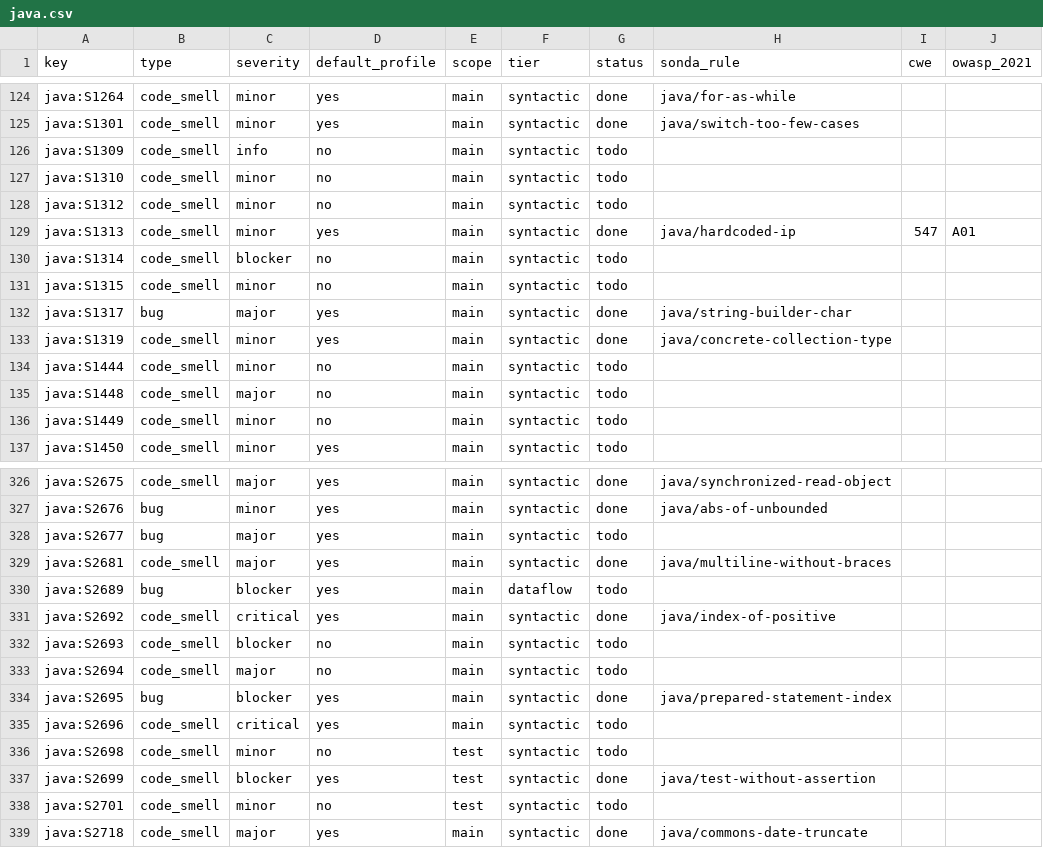
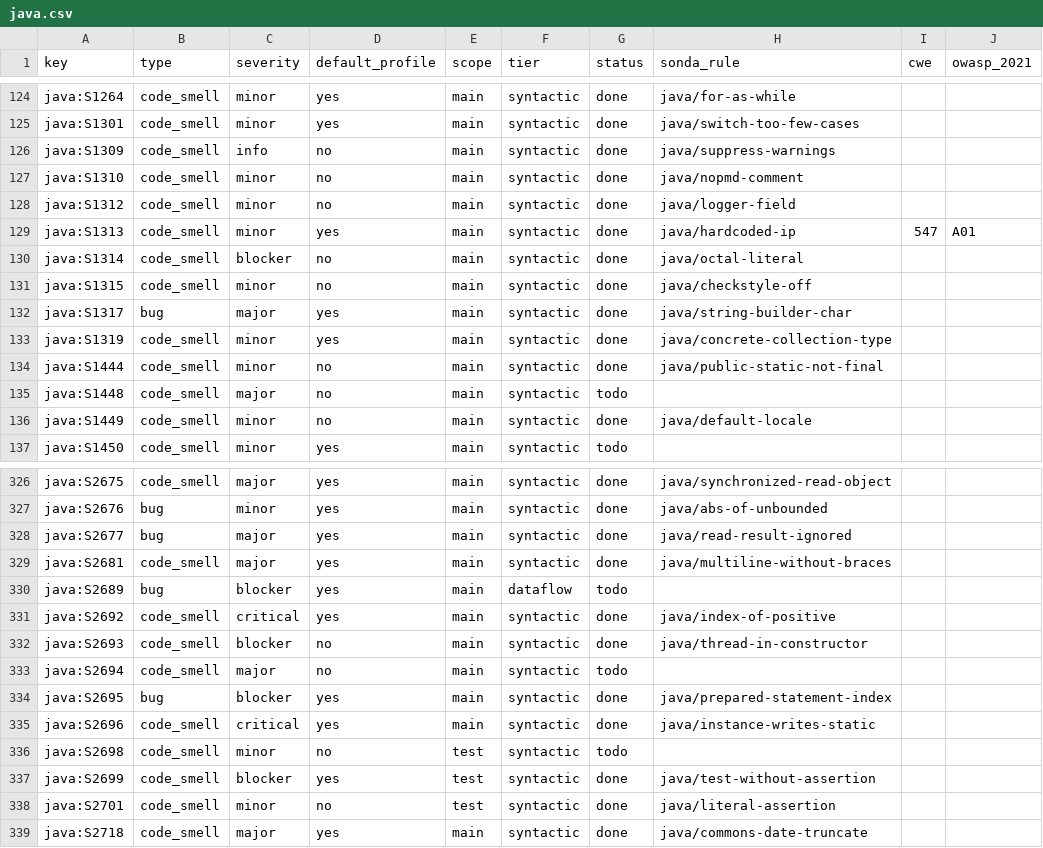
Before and after one commit to lvaoliveira/sonda, a CSV file: docs/sonar-parity/java.csv, drawn as a sheet; only a part is shown, gaps mark what is left out; the diff covers the shown part only.

Commit message:
feat: 68 more Java rules in the SonarQube parity effort (batch 11)
Adds java_extra: exception handling (catch type tests, dropped causes,
superfluous throws, NPE thrown or caught), clone and Cloneable contracts,
concurrency (locks, synchronization targets, accessor pairs, threads in
constructors, static writes from instance code), collections and API
misuse (array hashCode, atomic equals, URL in hashes, Files.exists,
default locale and charset), declaration conventions (public and static
fields, default values, braces, suffixes, octal, main signature), type
parameter shadowing and unused parameters, tracking of suppressions, and
2 vulnerabilities (servlet methods that throw, reused CTR/GCM IVs).

Style rules outside SonarQube's default profile that fire on most real
code are off by default. java/read-result-ignored and java/field-injection
already existed: they now carry the extra keys S2677, S3306 and S4288.

```diff
--- a/docs/sonar-parity/java.csv
+++ b/docs/sonar-parity/java.csv
@@ -125,13 +125,13 @@ java:S1264,code_smell,minor,yes,main,syntactic,done,java/for-as-while,,
 java:S1301,code_smell,minor,yes,main,syntactic,done,java/switch-too-few-cases,,
-java:S1309,code_smell,info,no,main,syntactic,todo,,,
-java:S1310,code_smell,minor,no,main,syntactic,todo,,,
-java:S1312,code_smell,minor,no,main,syntactic,todo,,,
+java:S1309,code_smell,info,no,main,syntactic,done,java/suppress-warnings,,
+java:S1310,code_smell,minor,no,main,syntactic,done,java/nopmd-comment,,
+java:S1312,code_smell,minor,no,main,syntactic,done,java/logger-field,,
 java:S1313,code_smell,minor,yes,main,syntactic,done,java/hardcoded-ip,547,A01
-java:S1314,code_smell,blocker,no,main,syntactic,todo,,,
-java:S1315,code_smell,minor,no,main,syntactic,todo,,,
+java:S1314,code_smell,blocker,no,main,syntactic,done,java/octal-literal,,
+java:S1315,code_smell,minor,no,main,syntactic,done,java/checkstyle-off,,
 java:S1317,bug,major,yes,main,syntactic,done,java/string-builder-char,,
 java:S1319,code_smell,minor,yes,main,syntactic,done,java/concrete-collection-type,,
-java:S1444,code_smell,minor,no,main,syntactic,todo,,,
+java:S1444,code_smell,minor,no,main,syntactic,done,java/public-static-not-final,,
 java:S1448,code_smell,major,no,main,syntactic,todo,,,
-java:S1449,code_smell,minor,no,main,syntactic,todo,,,
+java:S1449,code_smell,minor,no,main,syntactic,done,java/default-locale,,
 java:S1450,code_smell,minor,yes,main,syntactic,todo,,,
@@ -327,3 +327,3 @@ java:S2675,code_smell,major,yes,main,syntactic,done,java/synchronized-read-objec
 java:S2676,bug,minor,yes,main,syntactic,done,java/abs-of-unbounded,,
-java:S2677,bug,major,yes,main,syntactic,todo,,,
+java:S2677,bug,major,yes,main,syntactic,done,java/read-result-ignored,,
 java:S2681,code_smell,major,yes,main,syntactic,done,java/multiline-without-braces,,
@@ -331,9 +331,9 @@ java:S2689,bug,blocker,yes,main,dataflow,todo,,,
 java:S2692,code_smell,critical,yes,main,syntactic,done,java/index-of-positive,,
-java:S2693,code_smell,blocker,no,main,syntactic,todo,,,
+java:S2693,code_smell,blocker,no,main,syntactic,done,java/thread-in-constructor,,
 java:S2694,code_smell,major,no,main,syntactic,todo,,,
 java:S2695,bug,blocker,yes,main,syntactic,done,java/prepared-statement-index,,
-java:S2696,code_smell,critical,yes,main,syntactic,todo,,,
+java:S2696,code_smell,critical,yes,main,syntactic,done,java/instance-writes-static,,
 java:S2698,code_smell,minor,no,test,syntactic,todo,,,
 java:S2699,code_smell,blocker,yes,test,syntactic,done,java/test-without-assertion,,
-java:S2701,code_smell,minor,no,test,syntactic,todo,,,
+java:S2701,code_smell,minor,no,test,syntactic,done,java/literal-assertion,,
 java:S2718,code_smell,major,yes,main,syntactic,done,java/commons-date-truncate,,
```
Also changed, not shown: 120 edited cells elsewhere in this file, 8 other files.
